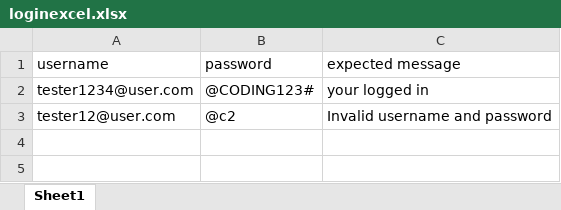
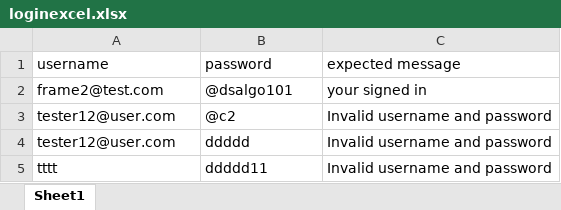
Before and after one commit to poornima-pavan/DSAlgo-Cucumber-hybrid-Framework, an Excel workbook: target/classes/loginexcel.xlsx, sheet Sheet1, drawn as a sheet; values as stored, in another font and other column widths than the file's, no borders; charts and pictures not drawn; removed rows and columns are numbered as before the commit, all else as after; the diff names each change by its address in the sheet, - before the commit and + after, or states it on an @@ line.

Commit message:
DSAlgo-Cucumber-hybrid-Framework

```diff
--- a/target/classes/loginexcel.xlsx (sheet Sheet1)
+++ b/target/classes/loginexcel.xlsx (sheet Sheet1)
-row 2: tester1234@user.com | @CODING123# | your logged in
+row 2: frame2@test.com | @dsalgo101 | your signed in
+row 4: tester12@user.com | ddddd | Invalid username and password
+row 5: tttt | ddddd11 | Invalid username and password
```
Also changed, not shown: 26 other files.
